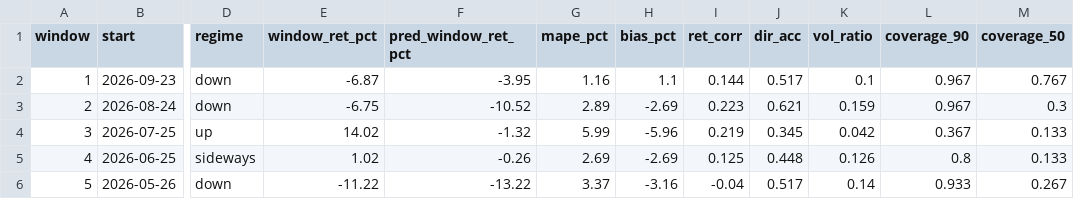
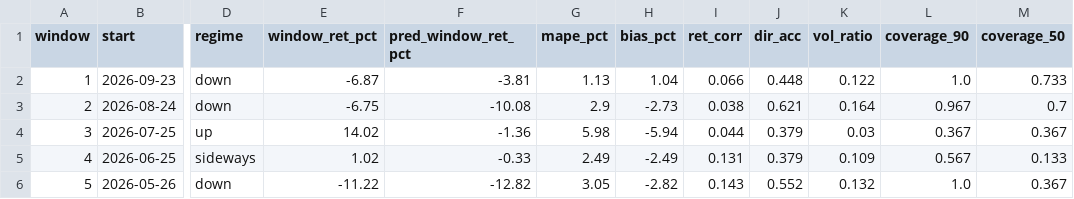
Before and after one commit to LeeGilbert/Kronos, a CSV file: outputs/backtest_XAUUSD_1d.csv, drawn as a sheet; only a part is shown, gaps mark what is left out; the diff names each change by its address in the sheet, - before the commit and + after, or states it on an @@ line.

```diff
--- a/outputs/backtest_XAUUSD_1d.csv
+++ b/outputs/backtest_XAUUSD_1d.csv
-F2 (pred_window_ret_pct): -3.95
+F2 (pred_window_ret_pct): -3.81
-G2 (mape_pct): 1.16
+G2 (mape_pct): 1.13
-H2 (bias_pct): 1.1
+H2 (bias_pct): 1.04
-I2 (ret_corr): 0.144
+I2 (ret_corr): 0.066
-J2 (dir_acc): 0.517
+J2 (dir_acc): 0.448
-K2 (vol_ratio): 0.1
+K2 (vol_ratio): 0.122
-L2 (coverage_90): 0.967
+L2 (coverage_90): 1.0
-M2 (coverage_50): 0.767
+M2 (coverage_50): 0.733
-F3 (pred_window_ret_pct): -10.52
+F3 (pred_window_ret_pct): -10.08
-G3 (mape_pct): 2.89
+G3 (mape_pct): 2.9
-H3 (bias_pct): -2.69
+H3 (bias_pct): -2.73
-I3 (ret_corr): 0.223
+I3 (ret_corr): 0.038
-K3 (vol_ratio): 0.159
+K3 (vol_ratio): 0.164
-M3 (coverage_50): 0.3
+M3 (coverage_50): 0.7
-F4 (pred_window_ret_pct): -1.32
+F4 (pred_window_ret_pct): -1.36
-G4 (mape_pct): 5.99
+G4 (mape_pct): 5.98
-H4 (bias_pct): -5.96
+H4 (bias_pct): -5.94
-I4 (ret_corr): 0.219
+I4 (ret_corr): 0.044
-J4 (dir_acc): 0.345
+J4 (dir_acc): 0.379
-K4 (vol_ratio): 0.042
+K4 (vol_ratio): 0.03
-M4 (coverage_50): 0.133
+M4 (coverage_50): 0.367
-F5 (pred_window_ret_pct): -0.26
+F5 (pred_window_ret_pct): -0.33
-G5 (mape_pct): 2.69
+G5 (mape_pct): 2.49
-H5 (bias_pct): -2.69
+H5 (bias_pct): -2.49
-I5 (ret_corr): 0.125
+I5 (ret_corr): 0.131
-J5 (dir_acc): 0.448
+J5 (dir_acc): 0.379
-K5 (vol_ratio): 0.126
+K5 (vol_ratio): 0.109
-L5 (coverage_90): 0.8
+L5 (coverage_90): 0.567
-F6 (pred_window_ret_pct): -13.22
+F6 (pred_window_ret_pct): -12.82
-G6 (mape_pct): 3.37
+G6 (mape_pct): 3.05
-H6 (bias_pct): -3.16
+H6 (bias_pct): -2.82
-I6 (ret_corr): -0.04
+I6 (ret_corr): 0.143
-J6 (dir_acc): 0.517
+J6 (dir_acc): 0.552
-K6 (vol_ratio): 0.14
+K6 (vol_ratio): 0.132
-L6 (coverage_90): 0.933
+L6 (coverage_90): 1.0
-M6 (coverage_50): 0.267
+M6 (coverage_50): 0.367
```
Also changed, not shown: outputs/backtest_XAUUSD_1d_daily.csv, outputs/pred_XAUUSD_1d_data.csv, 4 other files.
